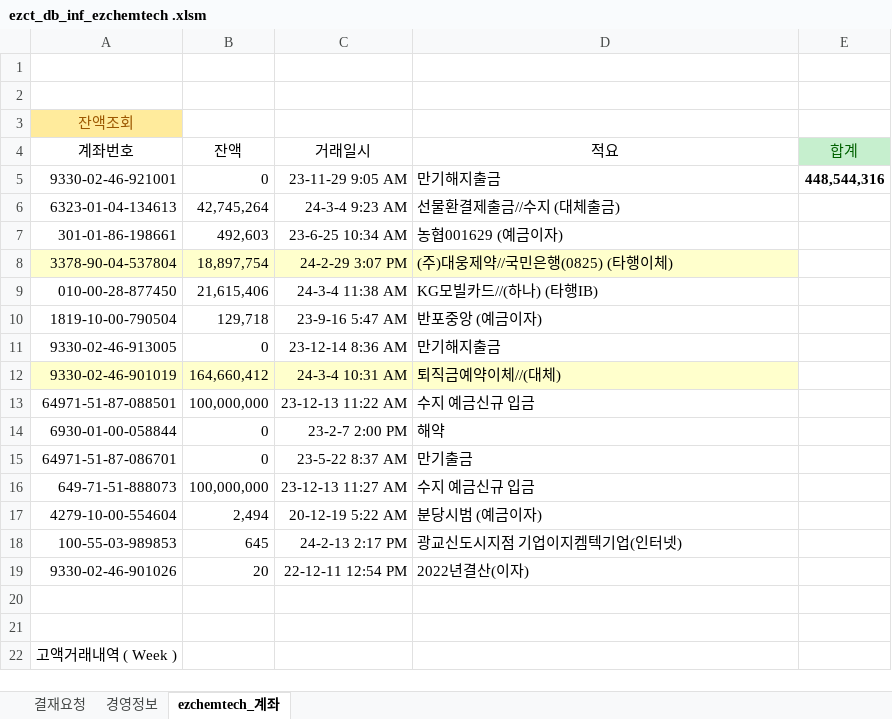
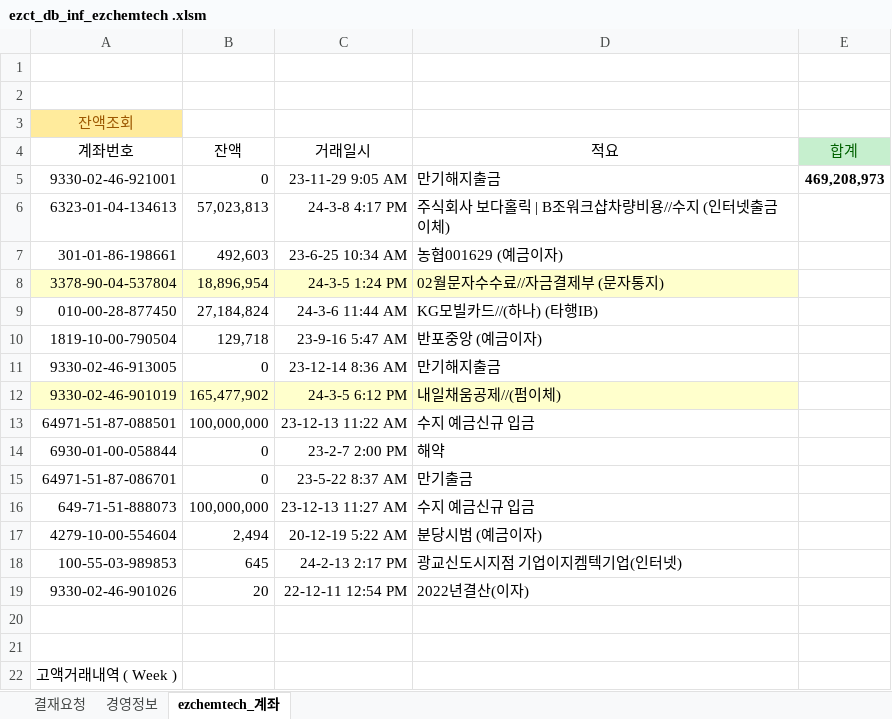
Before and after one commit to starshorse/20200228start, an Excel workbook: xls_node/E01/ezct_db_inf_ezchemtech .xlsm, sheet ezchemtech_계좌, drawn as a sheet; values as stored, in another font and other column widths than the file's, no borders; charts and pictures and table styles not drawn; the diff names each change by its address in the sheet, - before the commit and + after, or states it on an @@ line.

```diff
--- a/xls_node/E01/ezct_db_inf_ezchemtech .xlsm (sheet ezchemtech_계좌)
+++ b/xls_node/E01/ezct_db_inf_ezchemtech .xlsm (sheet ezchemtech_계좌)
-E5 (합계): 448,544,316
+E5 (합계): 469,208,973
-B6 (잔액): 42,745,264
+B6 (잔액): 57,023,813
-C6 (거래일시): 24-3-4 9:23 AM
+C6 (거래일시): 24-3-8 4:17 PM
-D6 (적요): 선물환결제출금//수지 (대체출금)
+D6 (적요): 주식회사 보다홀릭 | B조워크샵차량비용//수지 (인터넷출금이체)
-B8 (잔액): 18,897,754
+B8 (잔액): 18,896,954
-C8 (거래일시): 24-2-29 3:07 PM
+C8 (거래일시): 24-3-5 1:24 PM
-D8 (적요): (주)대웅제약//국민은행(0825) (타행이체)
+D8 (적요): 02월문자수수료//자금결제부 (문자통지)
-B9 (잔액): 21,615,406
+B9 (잔액): 27,184,824
-C9 (거래일시): 24-3-4 11:38 AM
+C9 (거래일시): 24-3-6 11:44 AM
-B12 (잔액): 164,660,412
+B12 (잔액): 165,477,902
-C12 (거래일시): 24-3-4 10:31 AM
+C12 (거래일시): 24-3-5 6:12 PM
-D12 (적요): 퇴직금예약이체//(대체)
+D12 (적요): 내일채움공제//(펌이체)
```
Also changed, not shown: sheet 경영정보, 4 other files.
